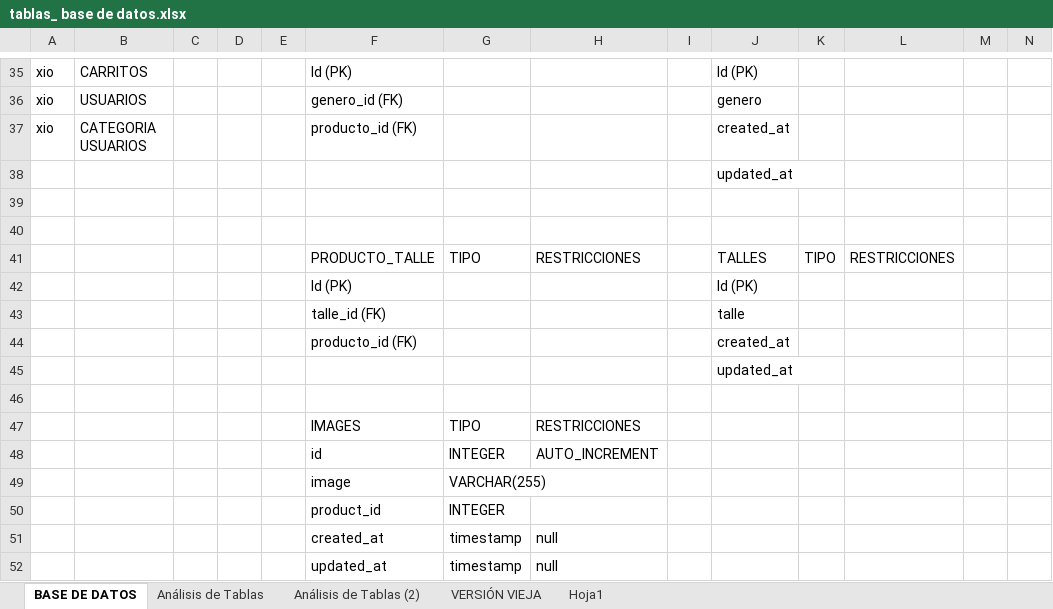
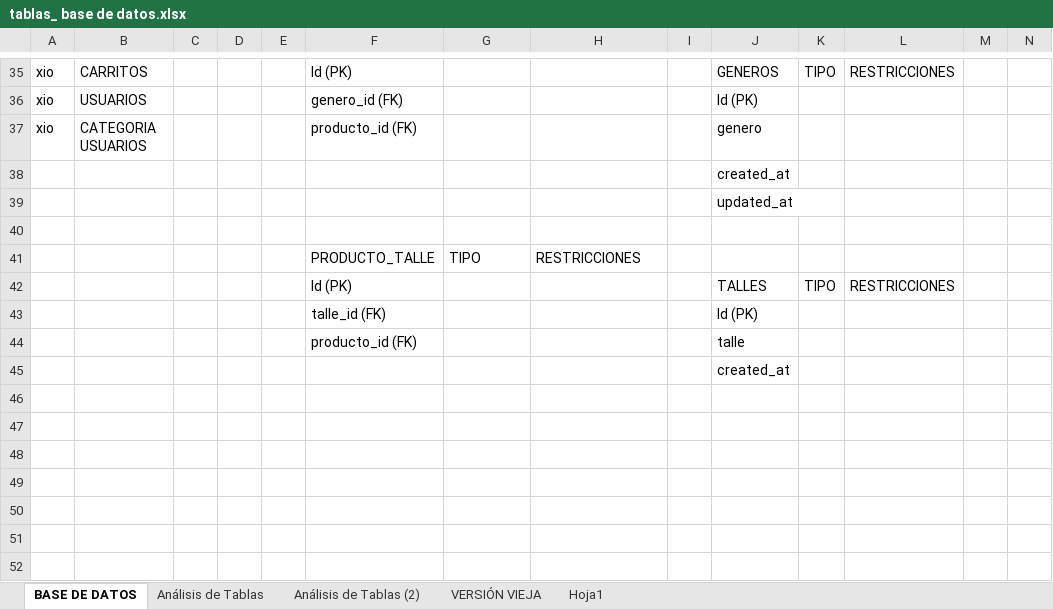
Before and after one commit to xiomaraOcampo/VisteteDePoder, an Excel workbook: tablas_ base de datos.xlsx, sheet BASE DE DATOS, drawn as a sheet; only a part is shown, gaps mark what is left out; values as stored, in another font and other column widths than the file's, no cell formats; charts and pictures not drawn; removed rows and columns are numbered as before the commit, all else as after; rows hold the shown columns only; the diff covers the shown part only; the diff names each change by its address in the sheet, - before the commit and + after, or states it on an @@ line.

```diff
--- a/tablas_ base de datos.xlsx (sheet BASE DE DATOS)
+++ b/tablas_ base de datos.xlsx (sheet BASE DE DATOS)
-J35: Id (PK)
+J35: GENEROS
-K35: (empty)
+K35: TIPO
-L35: (empty)
+L35: RESTRICCIONES
-J36: genero
+J36: Id (PK)
-J37: created_at
+J37: genero
+row 38:  |  |  |  |  |  |  |  |  | created_at
-row 41: (empty)
+row 41:  |  |  |  |  | PRODUCTO_TALLE | TIPO | RESTRICCIONES
-F42: PRODUCTO_TALLE
+F42: Id (PK)
-G42: TIPO
+G42: (empty)
-H42: RESTRICCIONES
+H42: (empty)
-F43: Id (PK)
+F43: talle_id (FK)
-F44: talle_id (FK)
+F44: producto_id (FK)
-row 44:  |  |  |  |  | producto_id (FK) |  |  |  | created_at
-J45: updated_at
+J45: created_at
-row 46: (empty)
-row 47:  |  |  |  |  | IMAGES | TIPO | RESTRICCIONES
-row 48:  |  |  |  |  | id | INTEGER | AUTO_INCREMENT
-row 49:  |  |  |  |  | image | VARCHAR(255)
-row 50:  |  |  |  |  | product_id | INTEGER
-row 51:  |  |  |  |  | created_at | timestamp | null
-row 52:  |  |  |  |  | updated_at | timestamp | null
```
Also changed, not shown: 9 added rows, 9 removed rows and 15 edited cells elsewhere in this sheet, sheet Análisis de Tablas, cell formats, charts or pictures.
